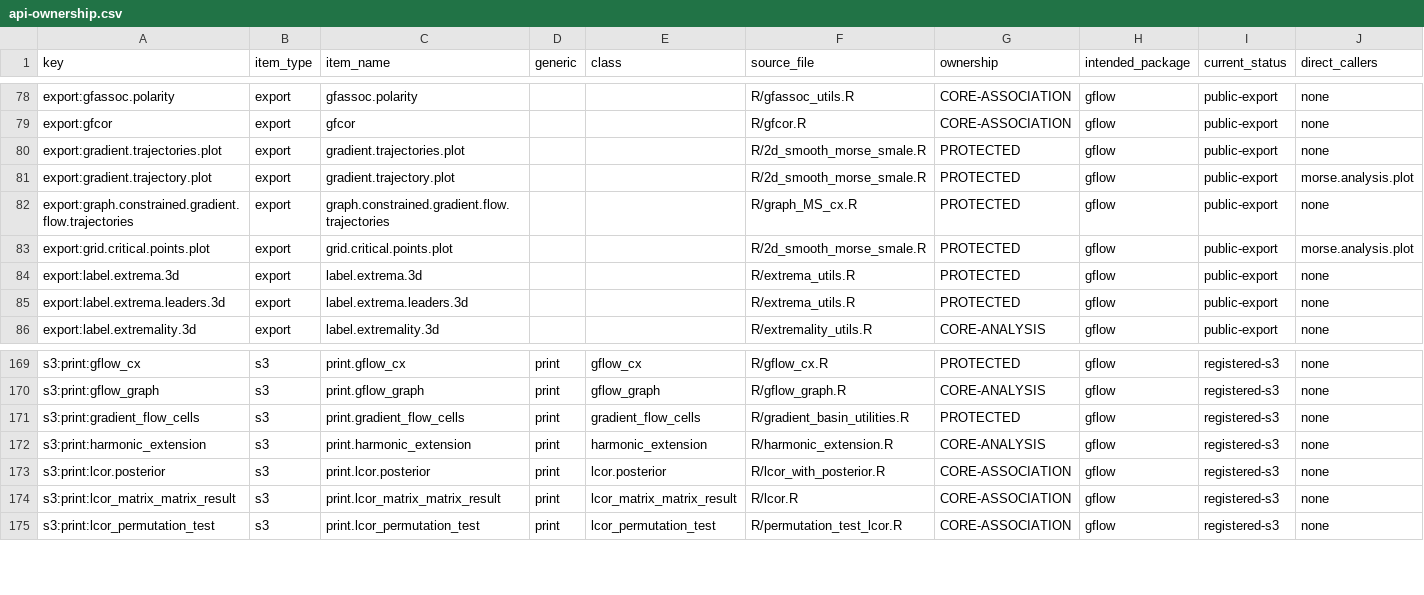
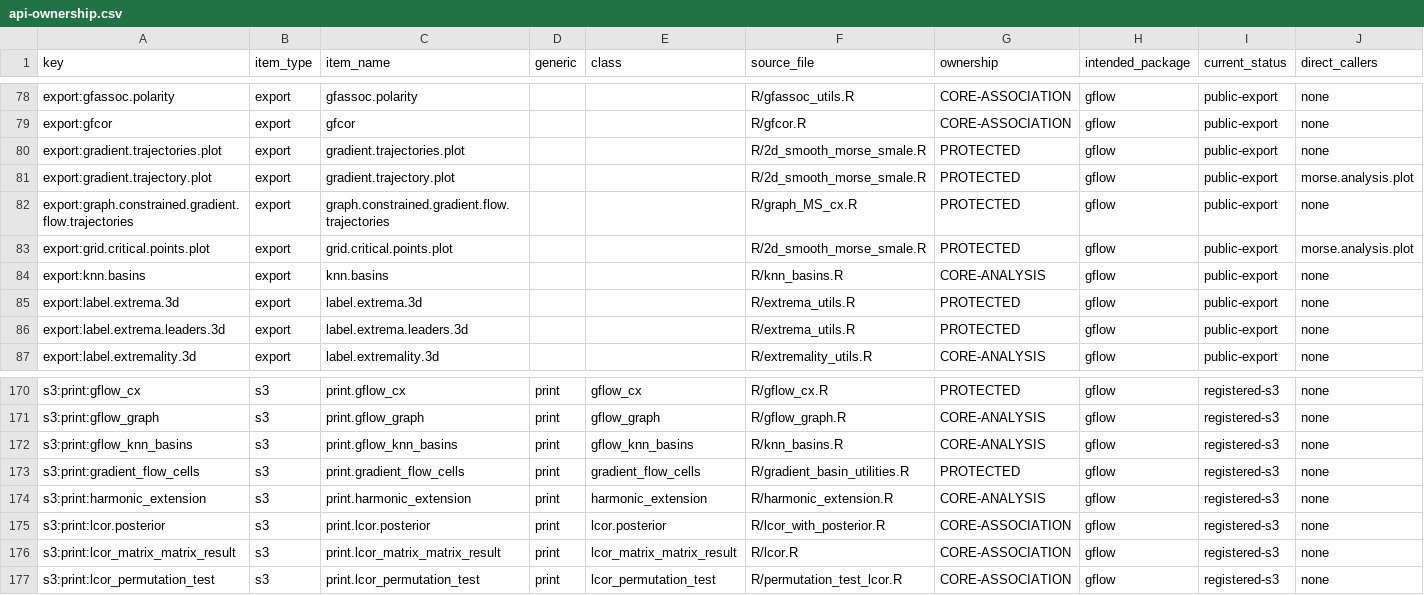
Before and after one commit to pgajer/gflow, a CSV file: split_audit/cleanup/api-ownership.csv, drawn as a sheet; only a part is shown, gaps mark what is left out; rows hold the shown columns only; the diff names each change by its address in the sheet, - before the commit and + after, or states it on an @@ line.

Commit message:
Add matrix-input extrema and basin analysis with worked vignette
Add knn.basins for maxima and minima using exact L2 or Linfty distances, union-symmetrized kNN neighborhoods, persistence merging, and an independent basin-size filter. Include native registration, tests, and API ownership records.

Add the synthetic 1D and 2D and volcano vignette, independent numerical verification, sensitivity figures, and a reproducible local render target.

```diff
--- a/split_audit/cleanup/api-ownership.csv
+++ b/split_audit/cleanup/api-ownership.csv
+row 84: export:knn.basins | export | knn.basins |  |  | R/knn_basins.R | CORE-ANALYSIS | gflow | public-export | none
+row 172: s3:print:gflow_knn_basins | s3 | print.gflow_knn_basins | print | gflow_knn_basins | R/knn_basins.R | CORE-ANALYSIS | gflow | registered-s3 | none
```
Also changed, not shown: inst/extdata/gflow-code-manifest.tsv, split_audit/cleanup/native-symbol-ownership.csv, 18 other files.
